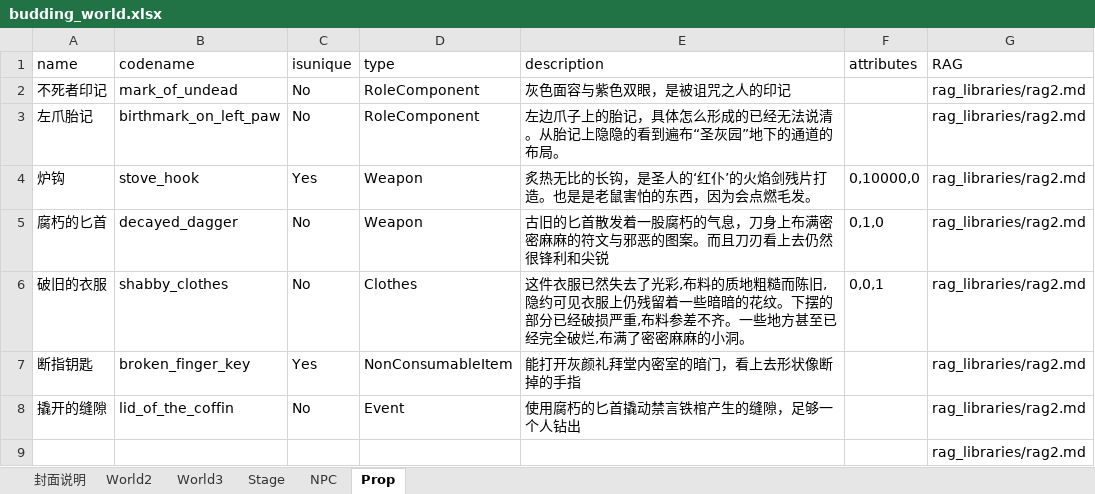
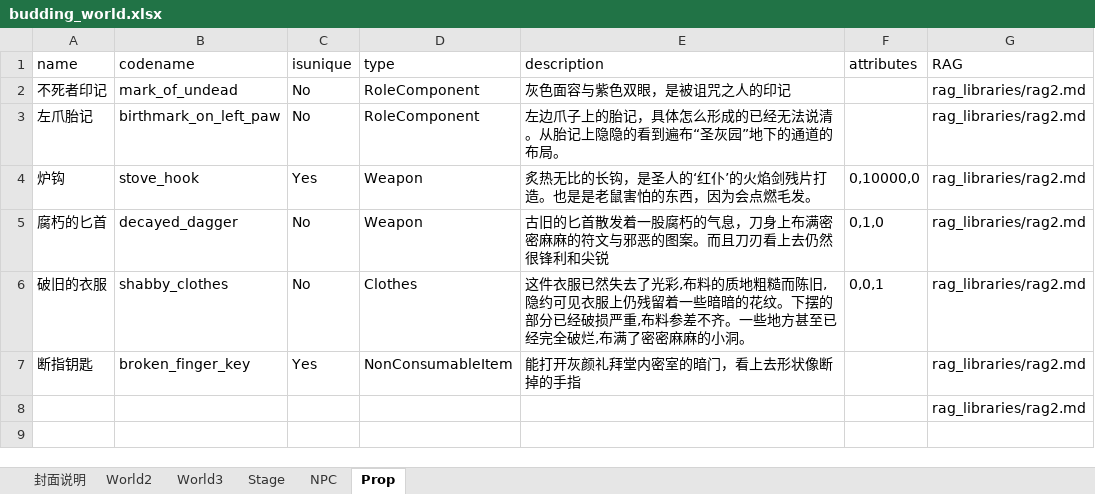
Before and after one commit to yanghanggit/ai-rpg, an Excel workbook: budding_world/settings_editor/budding_world.xlsx, sheet Prop, drawn as a sheet; values as stored, in another font and other column widths than the file's, no borders; the diff names each change by its address in the sheet, - before the commit and + after, or states it on an @@ line.

```diff
--- a/budding_world/settings_editor/budding_world.xlsx (sheet Prop)
+++ b/budding_world/settings_editor/budding_world.xlsx (sheet Prop)
-row 8: 撬开的缝隙 | lid_of_the_coffin | No | Event | 使用腐朽的匕首撬动禁言铁棺产生的缝隙，足够一个人钻出 |  | rag_libraries/rag2.md
```
Also changed, not shown: sheet World2, 33 other files.
